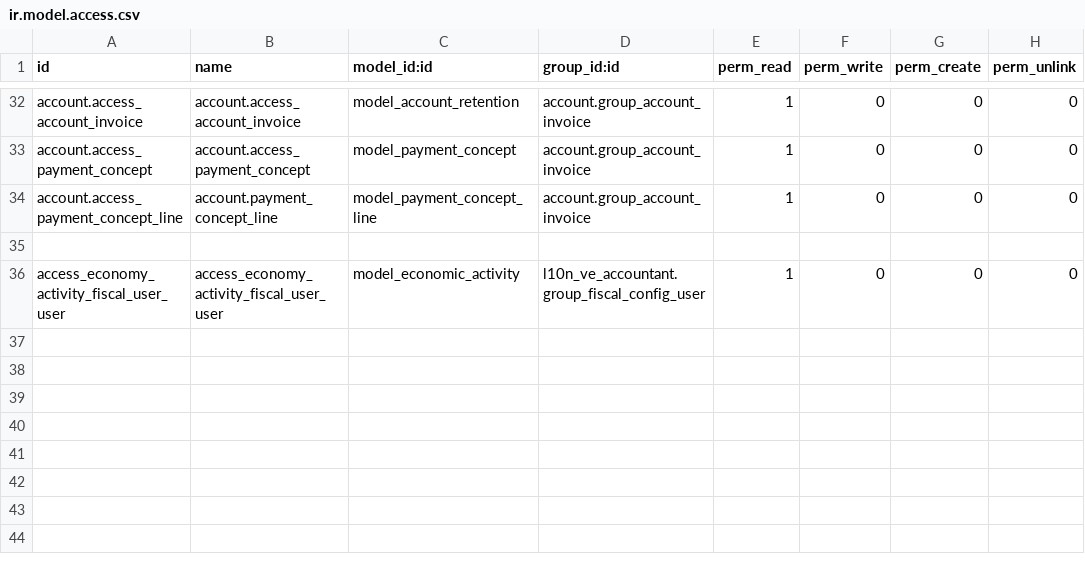
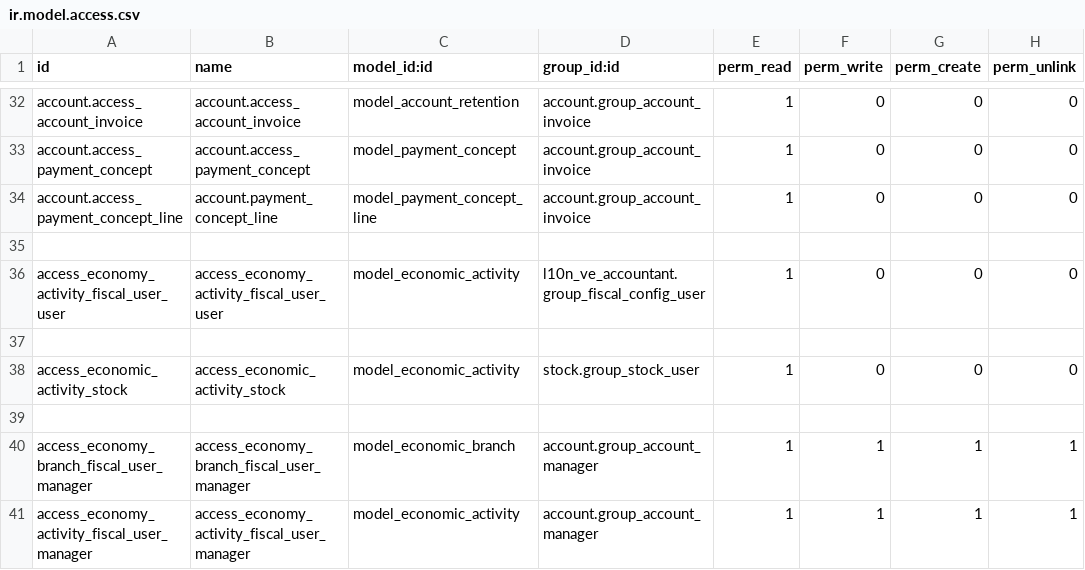
Before and after one commit to binaural-dev/odoo-venezuela, a CSV file: l10n_ve_payment_extension/security/ir.model.access.csv, drawn as a sheet; only a part is shown, gaps mark what is left out; the diff names each change by its address in the sheet, - before the commit and + after, or states it on an @@ line.

Commit message:
[FEAT] l10n_ve_payment_extension: Hacer configurable por Sucursal el texto/leyenda legal de la Retención Municipal
- Se Agregaron permisos al grupo de administrador el cual no poseia permisos para las actividades economicas y las economi branch lo q generaba errores de permisos al ejecutarse los computados

- Se ajusto en el reporte la forma en la q obtiene los Headers del comprobante, antes lo hacia directamente  de la compañia pero como en sucursales existe la misma etructura se cambio al valor obtenenido por _get_tax_authorities_record el cual retornaba la compañia o la retencion y debido a que los campos tienen los mismos nombres de esta forma funciona correctamente sin alterar su funcionamiento ya establecido

References:
- Ticket:
- Tarea: https://binaural.odoo.com/odoo/all-tasks/74009
- PR:
- Otros:

```diff
--- a/l10n_ve_payment_extension/security/ir.model.access.csv
+++ b/l10n_ve_payment_extension/security/ir.model.access.csv
+row 37: (empty)
+row 38: access_economic_activity_stock | access_economic_activity_stock | model_economic_activity | stock.group_stock_user | 1 | 0 | 0 | 0
+row 39: (empty)
+row 40: access_economy_branch_fiscal_user_manager | access_economy_branch_fiscal_user_manager | model_economic_branch | account.group_account_manager | 1 | 1 | 1 | 1
+row 41: access_economy_activity_fiscal_user_manager | access_economy_activity_fiscal_user_manager | model_economic_activity | account.group_account_manager | 1 | 1 | 1 | 1
```
Also changed, not shown: 2 other files.
